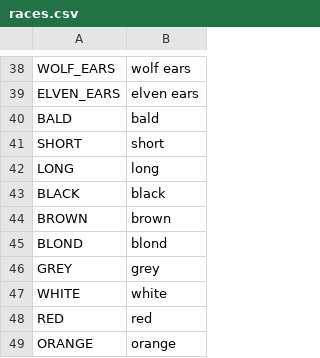
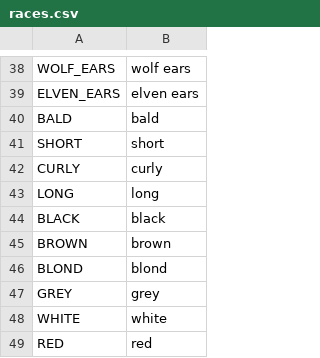
Before and after one commit to V-ktor/TR, a CSV file: translations/races.csv, drawn as a sheet; only a part is shown, gaps mark what is left out; the shorter side is filled out with more unchanged rows.

```diff
--- a/translations/races.csv
+++ b/translations/races.csv
@@ -41,2 +41,3 @@ BALD,bald
 SHORT,short
+CURLY,curly
 LONG,long
```
Also changed, not shown: translations/enhancements.csv, translations/events.csv, 8 other files.
